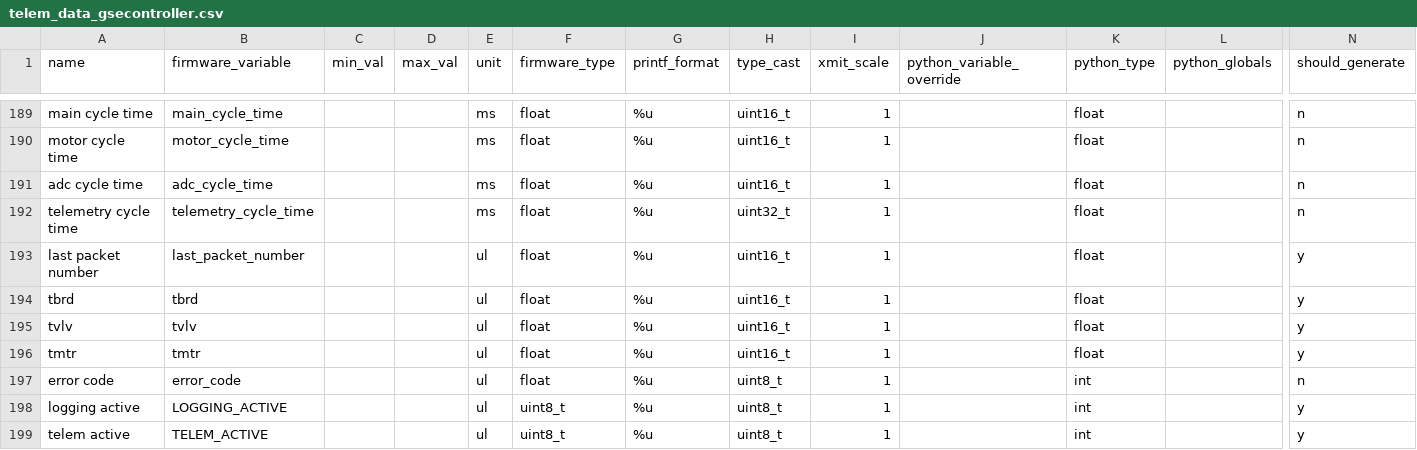
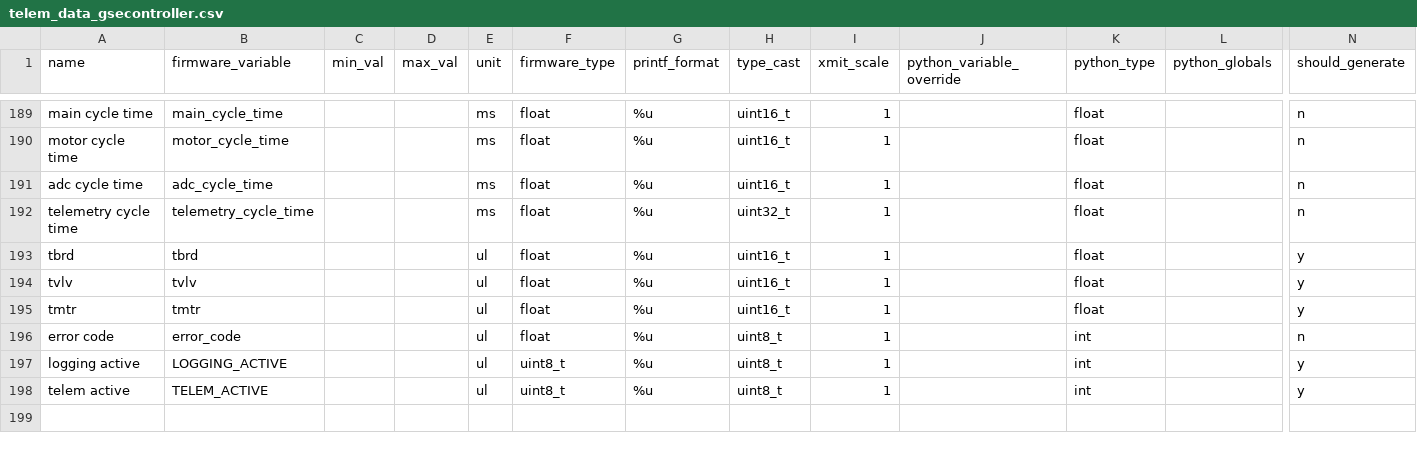
Before and after one commit to nkalan/MASA-firmware-libraries, a CSV file: SerialComms/python/telem_data_gsecontroller.csv, drawn as a sheet; only a part is shown, gaps mark what is left out; rows hold the shown columns only; the diff names each change by its address in the sheet, - before the commit and + after, or states it on an @@ line.

Commit message:
Removed redundant last packet received variable from gse packet, added CLB_last_cmd_received to comms library

```diff
--- a/SerialComms/python/telem_data_gsecontroller.csv
+++ b/SerialComms/python/telem_data_gsecontroller.csv
-row 193: last packet number | last_packet_number |  |  | ul | float | %u | uint16_t | 1 |  | float |  | y
```
Also changed, not shown: 2 other files.
